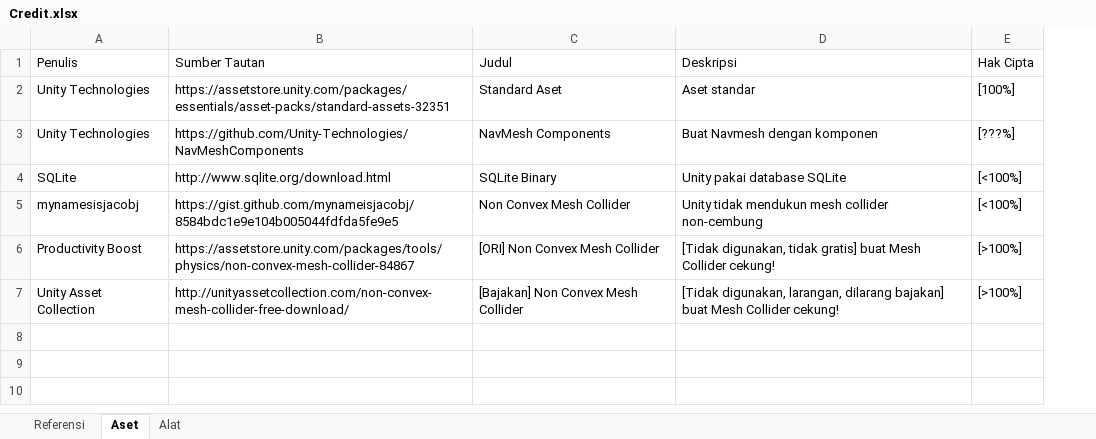
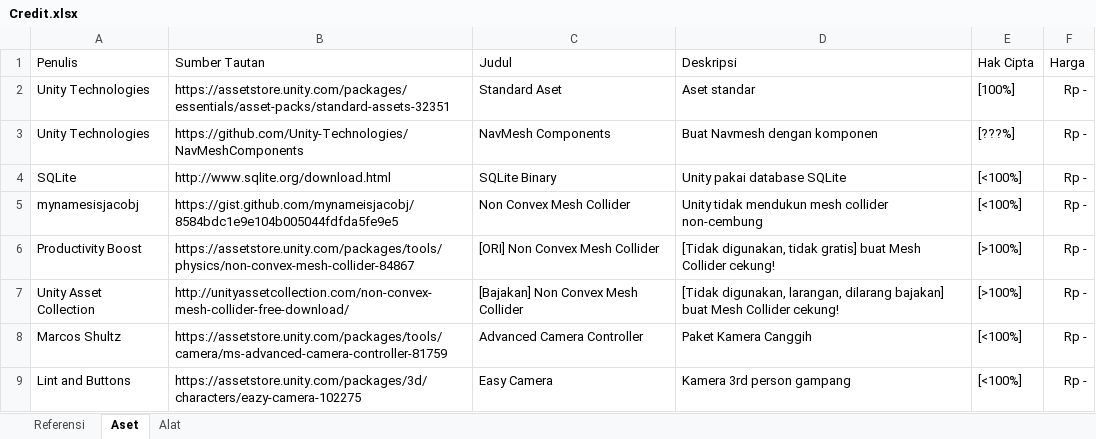
Before and after one commit to Perkedel/Geogon_Polymetry_Havent_Done_Yet, an Excel workbook: Assets/Documents/Credit.xlsx, sheet Aset, drawn as a sheet; values as stored, in another font and other column widths than the file's, no borders; the diff names each change by its address in the sheet, - before the commit and + after, or states it on an @@ line.

Commit message:
Backup point
going to import asset Easy Camera

```diff
--- a/Assets/Documents/Credit.xlsx (sheet Aset)
+++ b/Assets/Documents/Credit.xlsx (sheet Aset)
+column F (Harga), rows 2-7: all Rp -
+row 8: Marcos Shultz | https://assetstore.unity.com/packages/tools/camera/ms-advanced-camera-controller-81759 | Advanced Camera Controller | Paket Kamera Canggih | [<100%] | Rp -
+row 9: Lint and Buttons | https://assetstore.unity.com/packages/3d/characters/eazy-camera-102275 | Easy Camera | Kamera 3rd person gampang | [<100%] | Rp -
```
Also changed, not shown: sheet Referensi.
